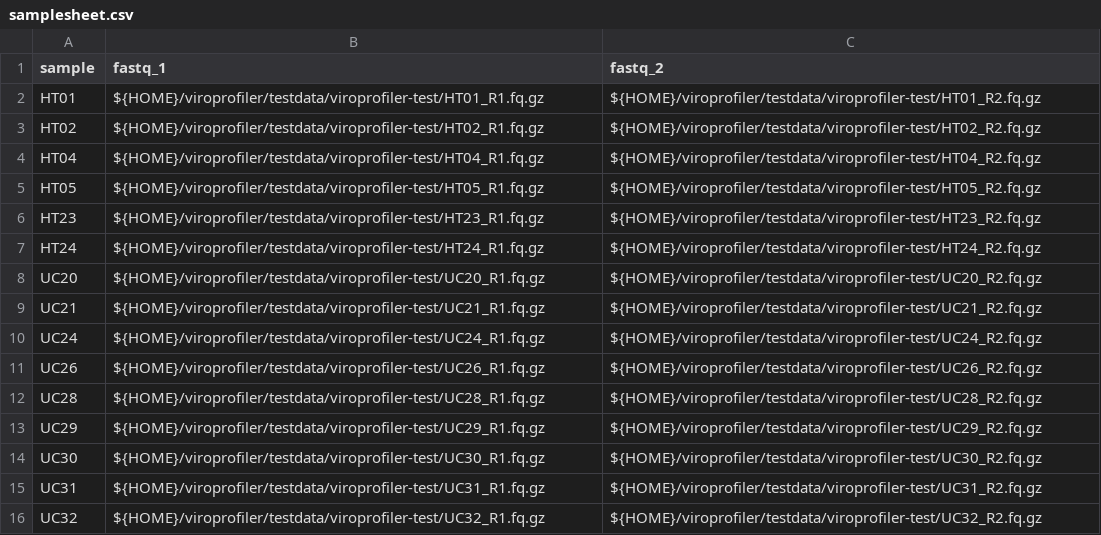
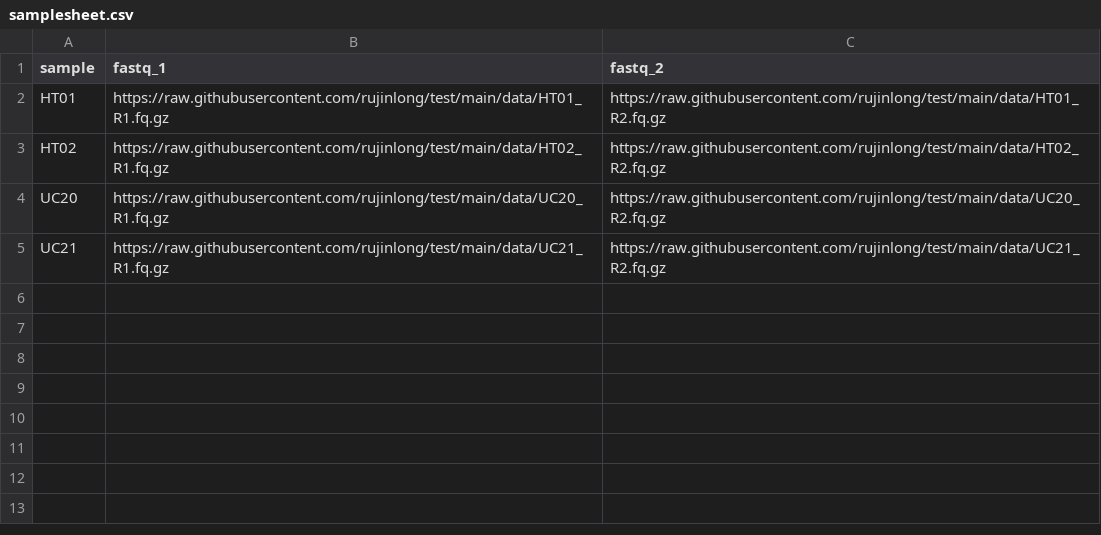
Before and after one commit to deng-lab/viroprofiler, a CSV file: assets/samplesheet.csv, drawn as a sheet.

Commit message:
nf download test samplesheet data

```diff
--- a/assets/samplesheet.csv
+++ b/assets/samplesheet.csv
@@ -1,16 +1,5 @@
 sample,fastq_1,fastq_2
-HT01,${HOME}/viroprofiler/testdata/viroprofiler-test/HT01_R1.fq.gz,${HOME}/viroprofiler/testdata/viroprofiler-test/HT01_R2.fq.gz
-HT02,${HOME}/viroprofiler/testdata/viroprofiler-test/HT02_R1.fq.gz,${HOME}/viroprofiler/testdata/viroprofiler-test/HT02_R2.fq.gz
-HT04,${HOME}/viroprofiler/testdata/viroprofiler-test/HT04_R1.fq.gz,${HOME}/viroprofiler/testdata/viroprofiler-test/HT04_R2.fq.gz
-HT05,${HOME}/viroprofiler/testdata/viroprofiler-test/HT05_R1.fq.gz,${HOME}/viroprofiler/testdata/viroprofiler-test/HT05_R2.fq.gz
-HT23,${HOME}/viroprofiler/testdata/viroprofiler-test/HT23_R1.fq.gz,${HOME}/viroprofiler/testdata/viroprofiler-test/HT23_R2.fq.gz
-HT24,${HOME}/viroprofiler/testdata/viroprofiler-test/HT24_R1.fq.gz,${HOME}/viroprofiler/testdata/viroprofiler-test/HT24_R2.fq.gz
-UC20,${HOME}/viroprofiler/testdata/viroprofiler-test/UC20_R1.fq.gz,${HOME}/viroprofiler/testdata/viroprofiler-test/UC20_R2.fq.gz
-UC21,${HOME}/viroprofiler/testdata/viroprofiler-test/UC21_R1.fq.gz,${HOME}/viroprofiler/testdata/viroprofiler-test/UC21_R2.fq.gz
-UC24,${HOME}/viroprofiler/testdata/viroprofiler-test/UC24_R1.fq.gz,${HOME}/viroprofiler/testdata/viroprofiler-test/UC24_R2.fq.gz
-UC26,${HOME}/viroprofiler/testdata/viroprofiler-test/UC26_R1.fq.gz,${HOME}/viroprofiler/testdata/viroprofiler-test/UC26_R2.fq.gz
-UC28,${HOME}/viroprofiler/testdata/viroprofiler-test/UC28_R1.fq.gz,${HOME}/viroprofiler/testdata/viroprofiler-test/UC28_R2.fq.gz
-UC29,${HOME}/viroprofiler/testdata/viroprofiler-test/UC29_R1.fq.gz,${HOME}/viroprofiler/testdata/viroprofiler-test/UC29_R2.fq.gz
-UC30,${HOME}/viroprofiler/testdata/viroprofiler-test/UC30_R1.fq.gz,${HOME}/viroprofiler/testdata/viroprofiler-test/UC30_R2.fq.gz
-UC31,${HOME}/viroprofiler/testdata/viroprofiler-test/UC31_R1.fq.gz,${HOME}/viroprofiler/testdata/viroprofiler-test/UC31_R2.fq.gz
-UC32,${HOME}/viroprofiler/testdata/viroprofiler-test/UC32_R1.fq.gz,${HOME}/viroprofiler/testdata/viroprofiler-test/UC32_R2.fq.gz
+HT01,https://raw.githubusercontent.com/rujinlong/test/main/data/HT01_R1.fq.gz,https://raw.githubusercontent.com/rujinlong/test/main/data/HT01_R2.fq.gz
+HT02,https://raw.githubusercontent.com/rujinlong/test/main/data/HT02_R1.fq.gz,https://raw.githubusercontent.com/rujinlong/test/main/data/HT02_R2.fq.gz
+UC20,https://raw.githubusercontent.com/rujinlong/test/main/data/UC20_R1.fq.gz,https://raw.githubusercontent.com/rujinlong/test/main/data/UC20_R2.fq.gz
+UC21,https://raw.githubusercontent.com/rujinlong/test/main/data/UC21_R1.fq.gz,https://raw.githubusercontent.com/rujinlong/test/main/data/UC21_R2.fq.gz
```
Also changed, not shown: 15 other files.
